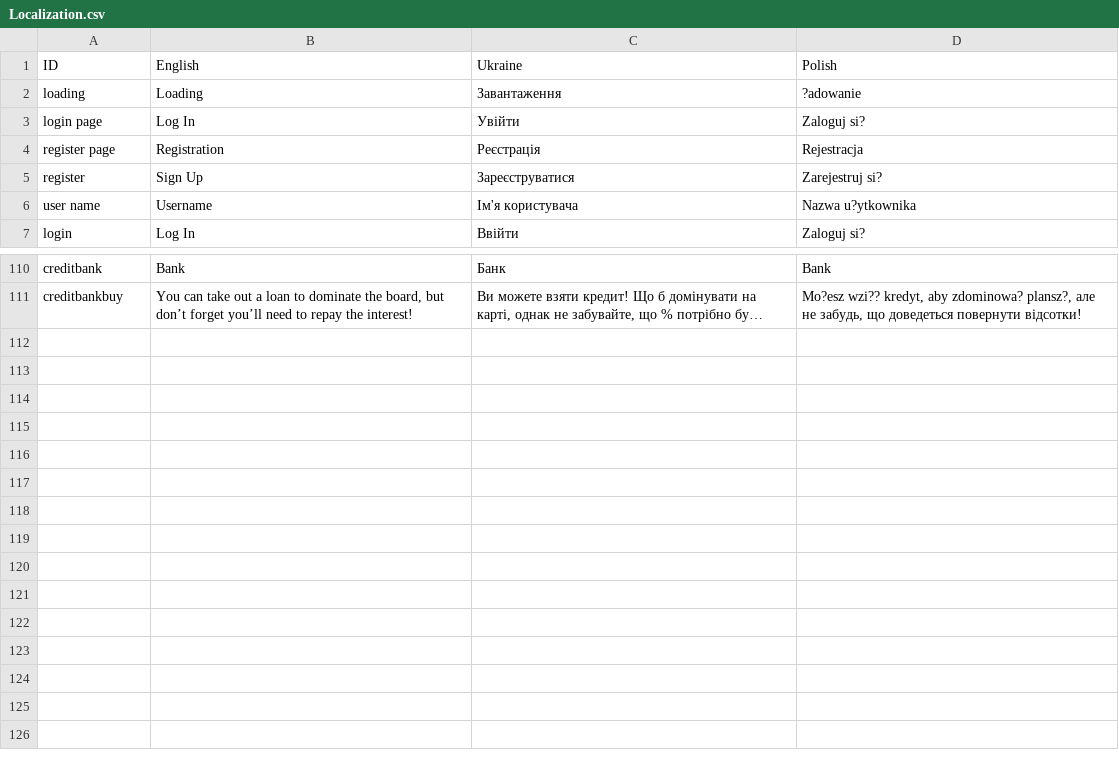
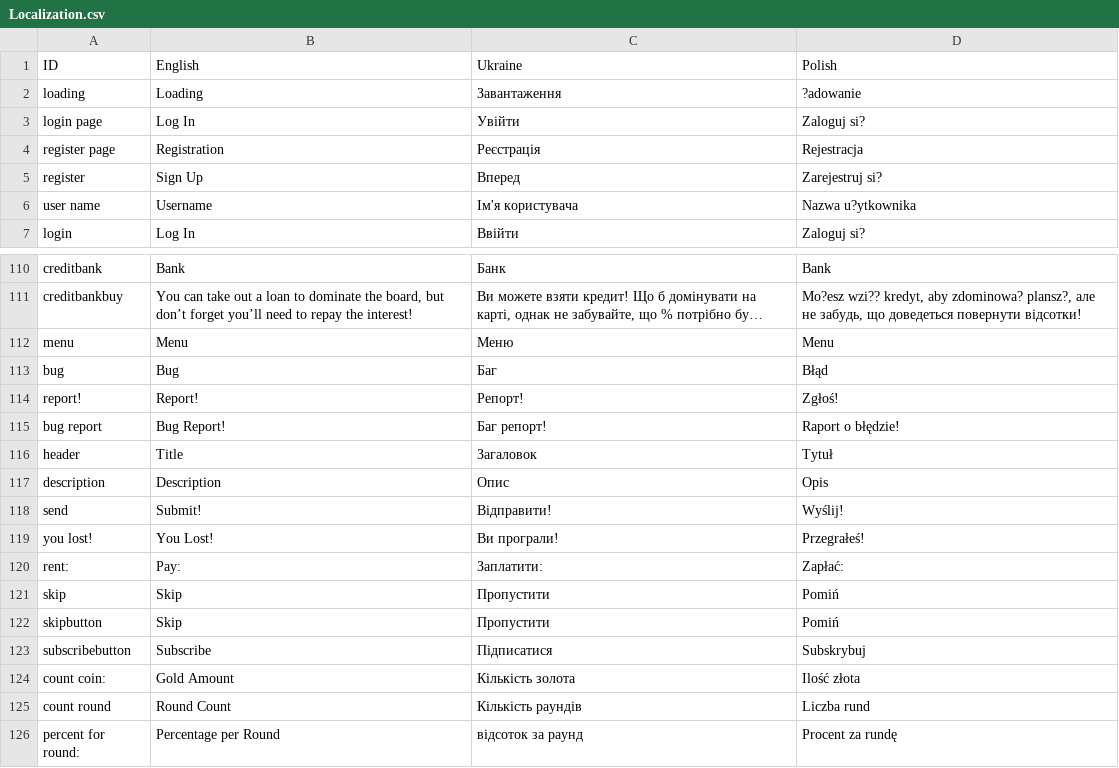
Before and after one commit to MrUnowNSoG/GriftTogether, a CSV file: Assets/Grift Together/Resources/Localization/Localization.csv, drawn as a sheet; only a part is shown, gaps mark what is left out; long unchanged cells end in …; the diff names each change by its address in the sheet, - before the commit and + after, or states it on an @@ line.

Commit message:
[Update] Localization

```diff
--- a/Assets/Grift Together/Resources/Localization/Localization.csv
+++ b/Assets/Grift Together/Resources/Localization/Localization.csv
-C5: Зареєструватися
+C5: Вперед
+row 112: menu | Menu | Меню | Menu
+row 113: bug | Bug | Баг | Błąd
+row 114: report! | Report! | Репорт! | Zgłoś!
+row 115: bug report | Bug Report! | Баг репорт! | Raport o błędzie!
+row 116: header | Title | Загаловок | Tytuł
+row 117: description | Description | Опис | Opis
+row 118: send | Submit! | Відправити! | Wyślij!
+row 119: you lost! | You Lost! | Ви програли! | Przegrałeś!
+row 120: rent: | Pay: | Заплатити: | Zapłać:
+row 121: skip | Skip | Пропустити | Pomiń
+row 122: skipbutton | Skip | Пропустити | Pomiń
+row 123: subscribebutton | Subscribe | Підписатися | Subskrybuj
+row 124: count coin: | Gold Amount | Кількість золота | Ilość złota
+row 125: count round | Round Count | Кількість раундів | Liczba rund
+row 126: percent for round: | Percentage per Round | відсоток за раунд | Procent za rundę
```
Also changed, not shown: 3 other files.
